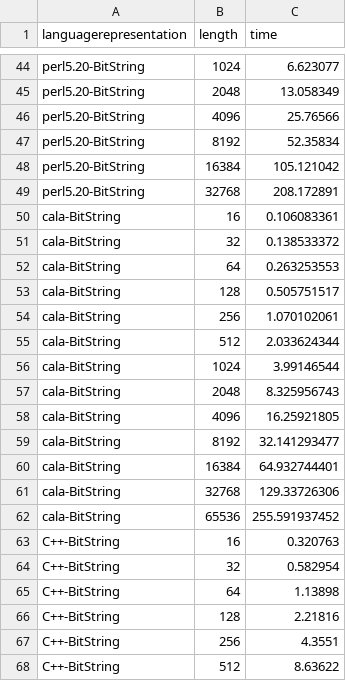
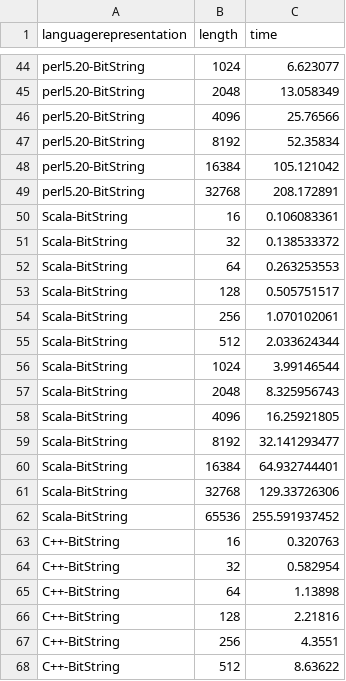
Before and after one commit to JJ/2016-ea-languages-wcci, a CSV file: measures-maxones.csv, drawn as a sheet; only a part is shown, gaps mark what is left out; the diff covers the shown part only.

```diff
--- a/measures-maxones.csv
+++ b/measures-maxones.csv
@@ -49,15 +49,15 @@ perl5.20-BitString,16384,105.121042
 perl5.20-BitString,32768,208.172891
-cala-BitString,16,0.106083361
-cala-BitString,32,0.138533372
-cala-BitString,64,0.263253553
-cala-BitString,128,0.505751517
-cala-BitString,256,1.070102061
-cala-BitString,512,2.033624344
-cala-BitString,1024,3.99146544
-cala-BitString,2048,8.325956743
-cala-BitString,4096,16.25921805
-cala-BitString,8192,32.141293477
-cala-BitString,16384,64.932744401
-cala-BitString,32768,129.33726306
-cala-BitString,65536,255.591937452
+Scala-BitString,16,0.106083361
+Scala-BitString,32,0.138533372
+Scala-BitString,64,0.263253553
+Scala-BitString,128,0.505751517
+Scala-BitString,256,1.070102061
+Scala-BitString,512,2.033624344
+Scala-BitString,1024,3.99146544
+Scala-BitString,2048,8.325956743
+Scala-BitString,4096,16.25921805
+Scala-BitString,8192,32.141293477
+Scala-BitString,16384,64.932744401
+Scala-BitString,32768,129.33726306
+Scala-BitString,65536,255.591937452
 C++-BitString,16,0.320763
```
Also changed, not shown: 12 edited cells elsewhere in this file, 4 other files.
